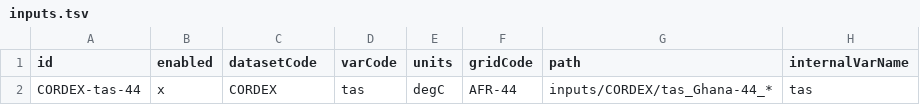
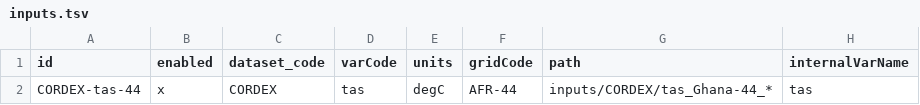
Before and after one commit to Klimaatlas/KAPy, a TSV file: config/inputs.tsv, drawn as a sheet; only a part is shown; the diff names each change by its address in the sheet, - before the commit and + after, or states it on an @@ line.

Commit message:
#189 datasetCode renamed

```diff
--- a/config/inputs.tsv
+++ b/config/inputs.tsv
-C1: datasetCode
+C1: dataset_code
```
Also changed, not shown: workflow/testing/inputs.tsv, 2 other files.
